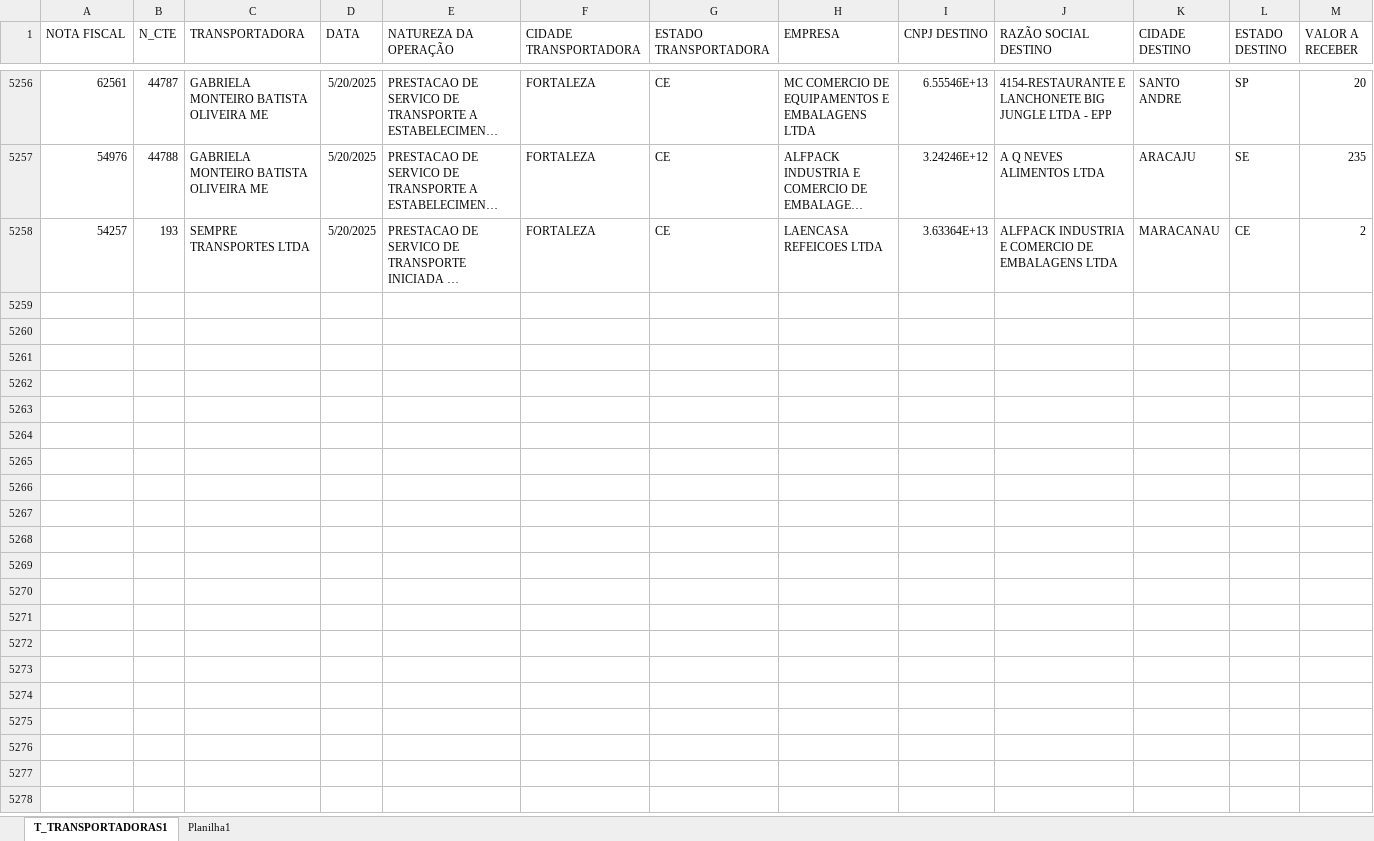
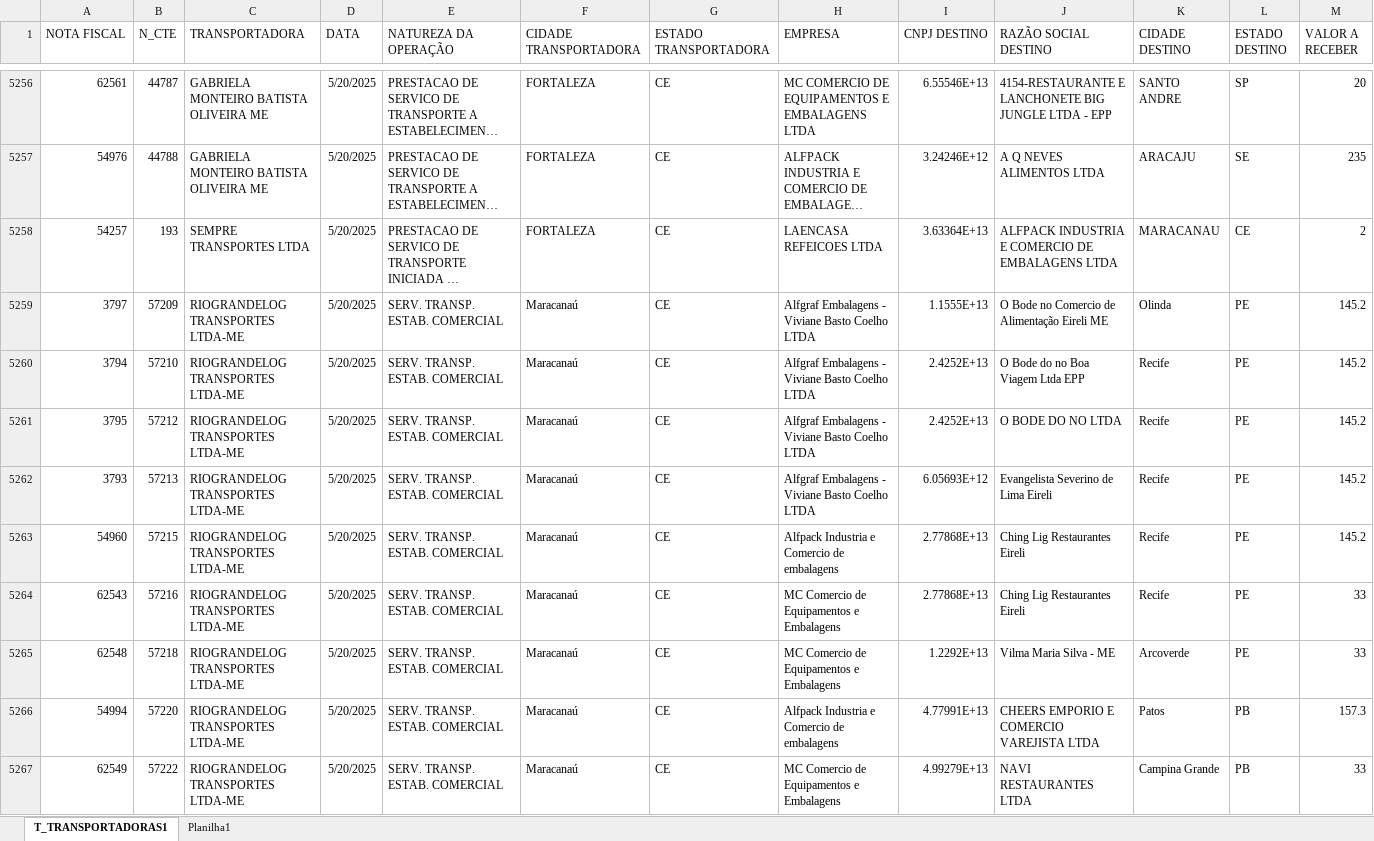
Before and after one commit to NilCordeiro/Deploy-Python, an Excel workbook: custo_frete.xlsx, sheet T_TRANSPORTADORAS1, drawn as a sheet; only a part is shown, gaps mark what is left out; long unchanged cells end in …; values as stored, in another font and other column widths than the file's, no borders; table styles not drawn; rows hold the shown columns only; the diff covers the shown part only; the diff names each change by its address in the sheet, - before the commit and + after, or states it on an @@ line.

Commit message:
Atualizando base CTE

```diff
--- a/custo_frete.xlsx (sheet T_TRANSPORTADORAS1)
+++ b/custo_frete.xlsx (sheet T_TRANSPORTADORAS1)
+row 5259: 3797 | 57209 | RIOGRANDELOG TRANSPORTES LTDA-ME | 5/20/2025 | SERV. TRANSP. ESTAB. COMERCIAL | Maracanaú | CE | Alfgraf Embalagens - Viviane Basto Coelho LTDA | 1.1555E+13 | O Bode no Comercio de Alimentação Eireli ME | Olinda | PE | 145.2
+row 5260: 3794 | 57210 | RIOGRANDELOG TRANSPORTES LTDA-ME | 5/20/2025 | SERV. TRANSP. ESTAB. COMERCIAL | Maracanaú | CE | Alfgraf Embalagens - Viviane Basto Coelho LTDA | 2.4252E+13 | O Bode do no Boa Viagem Ltda EPP | Recife | PE | 145.2
+row 5261: 3795 | 57212 | RIOGRANDELOG TRANSPORTES LTDA-ME | 5/20/2025 | SERV. TRANSP. ESTAB. COMERCIAL | Maracanaú | CE | Alfgraf Embalagens - Viviane Basto Coelho LTDA | 2.4252E+13 | O BODE DO NO LTDA | Recife | PE | 145.2
+row 5262: 3793 | 57213 | RIOGRANDELOG TRANSPORTES LTDA-ME | 5/20/2025 | SERV. TRANSP. ESTAB. COMERCIAL | Maracanaú | CE | Alfgraf Embalagens - Viviane Basto Coelho LTDA | 6.05693E+12 | Evangelista Severino de Lima Eireli | Recife | PE | 145.2
+row 5263: 54960 | 57215 | RIOGRANDELOG TRANSPORTES LTDA-ME | 5/20/2025 | SERV. TRANSP. ESTAB. COMERCIAL | Maracanaú | CE | Alfpack Industria e Comercio de embalagens | 2.77868E+13 | Ching Lig Restaurantes Eireli | Recife | PE | 145.2
+row 5264: 62543 | 57216 | RIOGRANDELOG TRANSPORTES LTDA-ME | 5/20/2025 | SERV. TRANSP. ESTAB. COMERCIAL | Maracanaú | CE | MC Comercio de Equipamentos e Embalagens | 2.77868E+13 | Ching Lig Restaurantes Eireli | Recife | PE | 33
+row 5265: 62548 | 57218 | RIOGRANDELOG TRANSPORTES LTDA-ME | 5/20/2025 | SERV. TRANSP. ESTAB. COMERCIAL | Maracanaú | CE | MC Comercio de Equipamentos e Embalagens | 1.2292E+13 | Vilma Maria Silva - ME | Arcoverde | PE | 33
+row 5266: 54994 | 57220 | RIOGRANDELOG TRANSPORTES LTDA-ME | 5/20/2025 | SERV. TRANSP. ESTAB. COMERCIAL | Maracanaú | CE | Alfpack Industria e Comercio de embalagens | 4.77991E+13 | CHEERS EMPORIO E COMERCIO VAREJISTA LTDA | Patos | PB | 157.3
+row 5267: 62549 | 57222 | RIOGRANDELOG TRANSPORTES LTDA-ME | 5/20/2025 | SERV. TRANSP. ESTAB. COMERCIAL | Maracanaú | CE | MC Comercio de Equipamentos e Embalagens | 4.99279E+13 | NAVI RESTAURANTES LTDA | Campina Grande | PB | 33
```
Also changed, not shown: 71 added rows elsewhere in this sheet.
